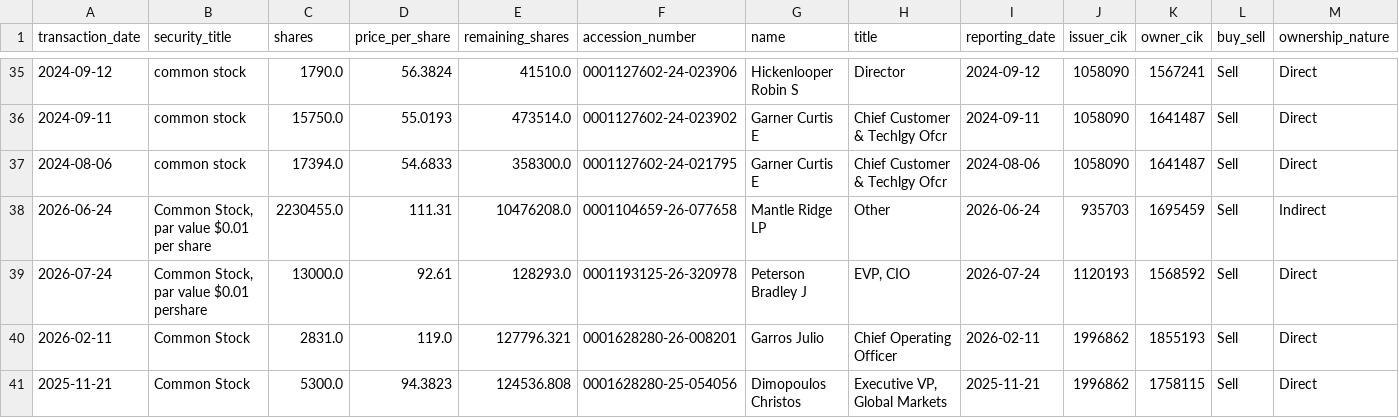
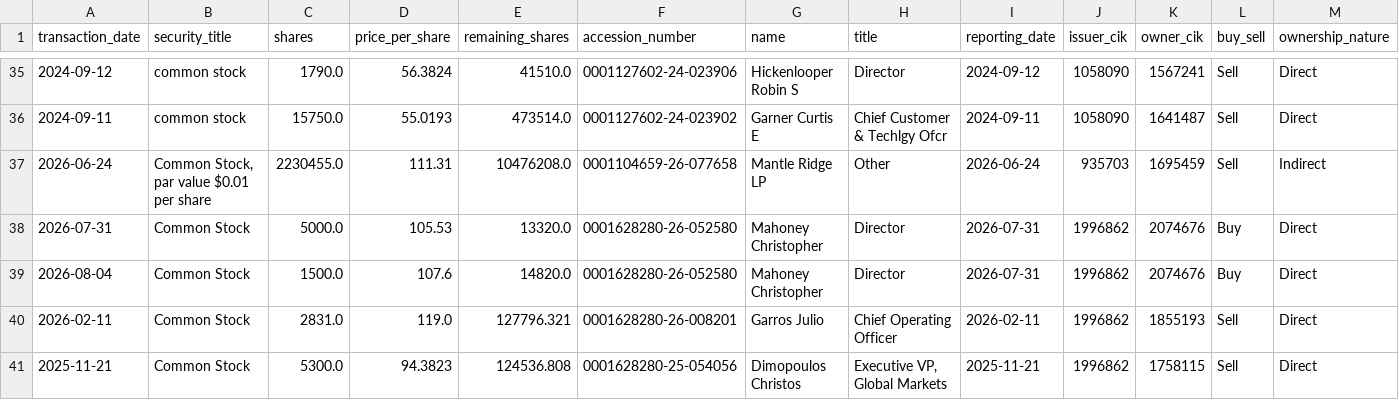
Before and after one commit to supertypeai/sectors_us_insider_trading, a CSV file: unlisted_security_titles_batch_3.csv, drawn as a sheet; only a part is shown, gaps mark what is left out; removed rows and columns are numbered as before the commit, all else as after; rows hold the shown columns only; the diff names each change by its address in the sheet, - before the commit and + after, or states it on an @@ line.

```diff
--- a/unlisted_security_titles_batch_3.csv
+++ b/unlisted_security_titles_batch_3.csv
-row 37: 2024-08-06 | common stock | 17394.0 | 54.6833 | 358300.0 | 0001127602-24-021795 | Garner Curtis E | Chief Customer & Techlgy Ofcr | 2024-08-06 | 1058090 | 1641487 | Sell | Direct
-row 39: 2026-07-24 | Common Stock, par value $0.01 pershare | 13000.0 | 92.61 | 128293.0 | 0001193125-26-320978 | Peterson Bradley J | EVP, CIO | 2026-07-24 | 1120193 | 1568592 | Sell | Direct
+row 38: 2026-07-31 | Common Stock | 5000.0 | 105.53 | 13320.0 | 0001628280-26-052580 | Mahoney Christopher | Director | 2026-07-31 | 1996862 | 2074676 | Buy | Direct
+row 39: 2026-08-04 | Common Stock | 1500.0 | 107.6 | 14820.0 | 0001628280-26-052580 | Mahoney Christopher | Director | 2026-07-31 | 1996862 | 2074676 | Buy | Direct
```
